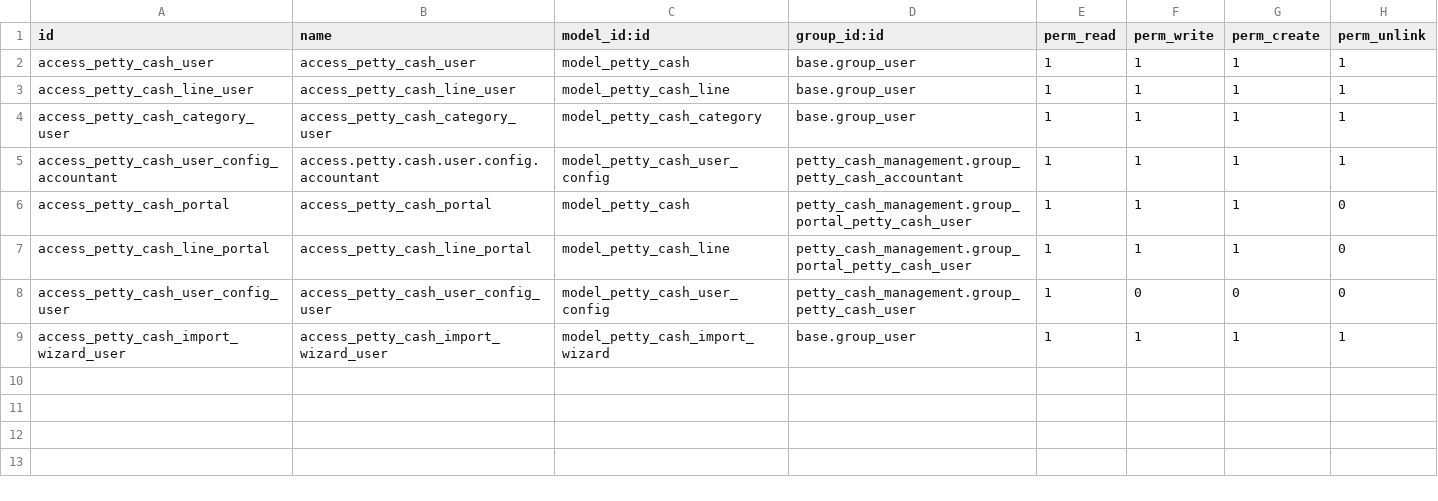
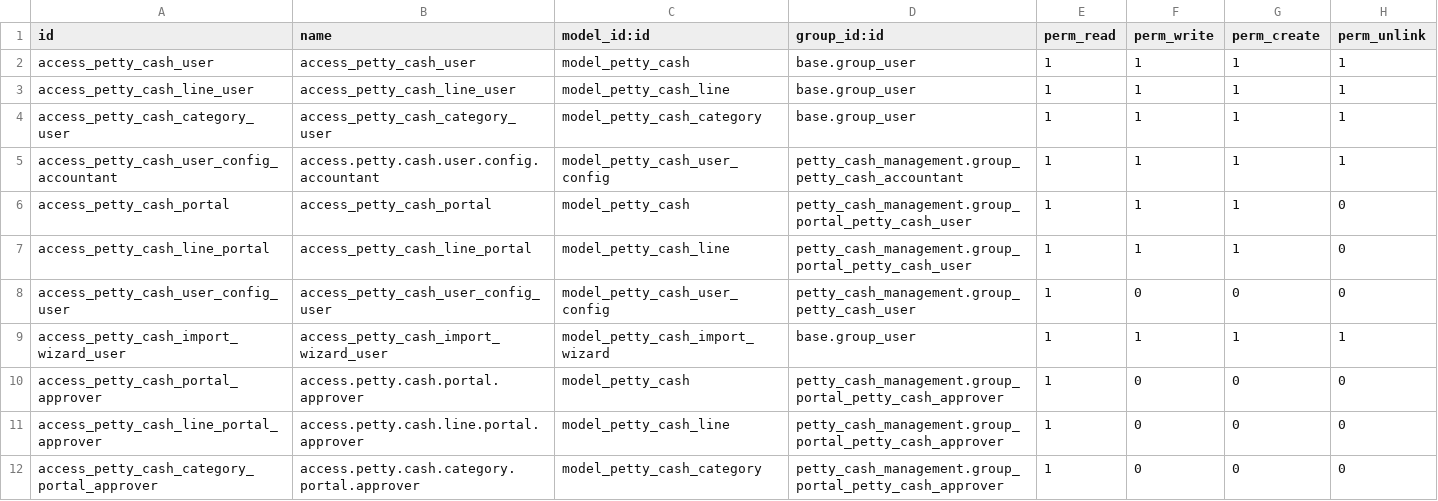
Before and after one commit to Kinan-absar/odoo_custom, a CSV file: custom_addons/petty_cash_management/security/ir.model.access.csv, drawn as a sheet; the diff names each change by its address in the sheet, - before the commit and + after, or states it on an @@ line.

```diff
--- a/custom_addons/petty_cash_management/security/ir.model.access.csv
+++ b/custom_addons/petty_cash_management/security/ir.model.access.csv
+row 10: access_petty_cash_portal_approver | access.petty.cash.portal.approver | model_petty_cash | petty_cash_management.group_portal_petty_cash_approver | 1 | 0 | 0 | 0
+row 11: access_petty_cash_line_portal_approver | access.petty.cash.line.portal.approver | model_petty_cash_line | petty_cash_management.group_portal_petty_cash_approver | 1 | 0 | 0 | 0
+row 12: access_petty_cash_category_portal_approver | access.petty.cash.category.portal.approver | model_petty_cash_category | petty_cash_management.group_portal_petty_cash_approver | 1 | 0 | 0 | 0
```
Also changed, not shown: 15 other files.
